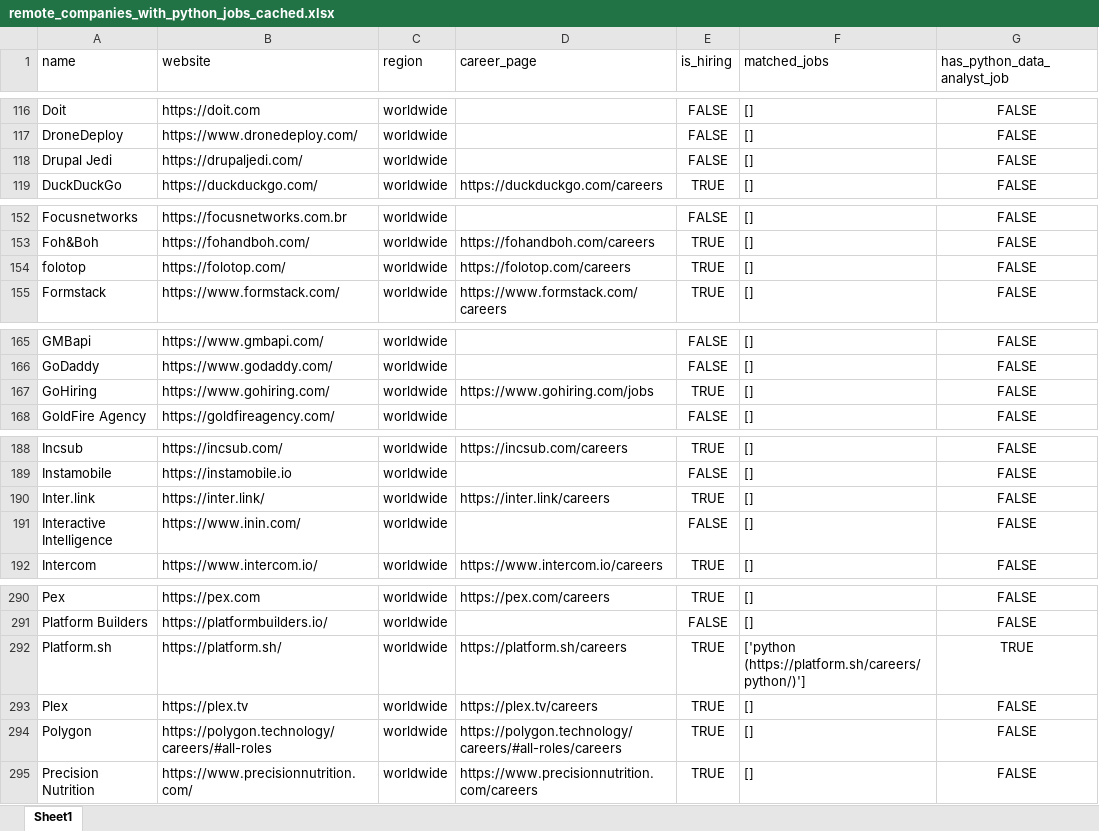
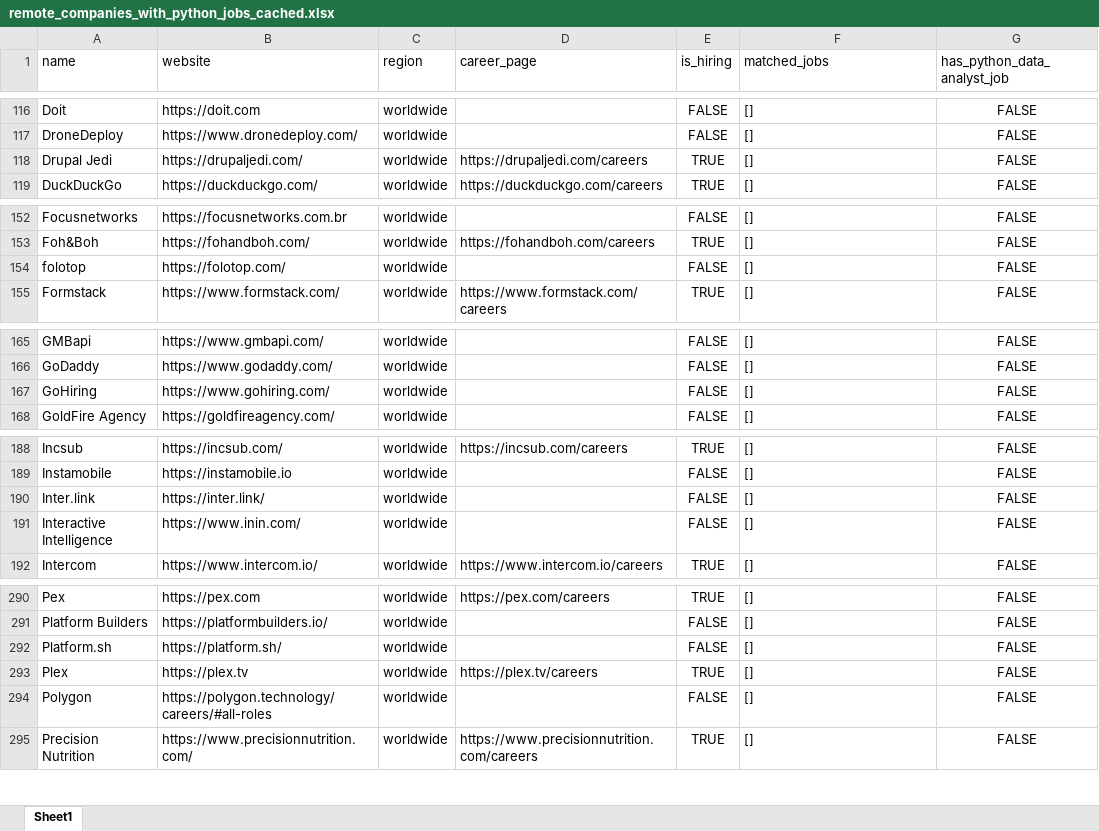
Before and after one commit to ChiaraVan1/remote-job-monitor, an Excel workbook: remote_companies_with_python_jobs_cached.xlsx, sheet Sheet1, drawn as a sheet; only a part is shown, gaps mark what is left out; values as stored, in another font and other column widths than the file's, no borders; the diff covers the shown part only; the diff names each change by its address in the sheet, - before the commit and + after, or states it on an @@ line.

```diff
--- a/remote_companies_with_python_jobs_cached.xlsx (sheet Sheet1)
+++ b/remote_companies_with_python_jobs_cached.xlsx (sheet Sheet1)
-D118 (career_page): (empty)
+D118 (career_page): https://drupaljedi.com/careers
-E118 (is_hiring): FALSE
+E118 (is_hiring): TRUE
-D154 (career_page): https://folotop.com/careers
+D154 (career_page): (empty)
-E154 (is_hiring): TRUE
+E154 (is_hiring): FALSE
-D167 (career_page): https://www.gohiring.com/jobs
+D167 (career_page): (empty)
-E167 (is_hiring): TRUE
+E167 (is_hiring): FALSE
-D190 (career_page): https://inter.link/careers
+D190 (career_page): (empty)
-E190 (is_hiring): TRUE
+E190 (is_hiring): FALSE
-D292 (career_page): https://platform.sh/careers
+D292 (career_page): (empty)
-E292 (is_hiring): TRUE
+E292 (is_hiring): FALSE
-F292 (matched_jobs): ['python (https://platform.sh/careers/python/)']
+F292 (matched_jobs): []
-G292 (has_python_data_analyst_job): TRUE
+G292 (has_python_data_analyst_job): FALSE
-D294 (career_page): https://polygon.technology/careers/#all-roles/careers
+D294 (career_page): (empty)
-E294 (is_hiring): TRUE
+E294 (is_hiring): FALSE
```
Also changed, not shown: 4 edited cells elsewhere in this sheet, 1 other file.
